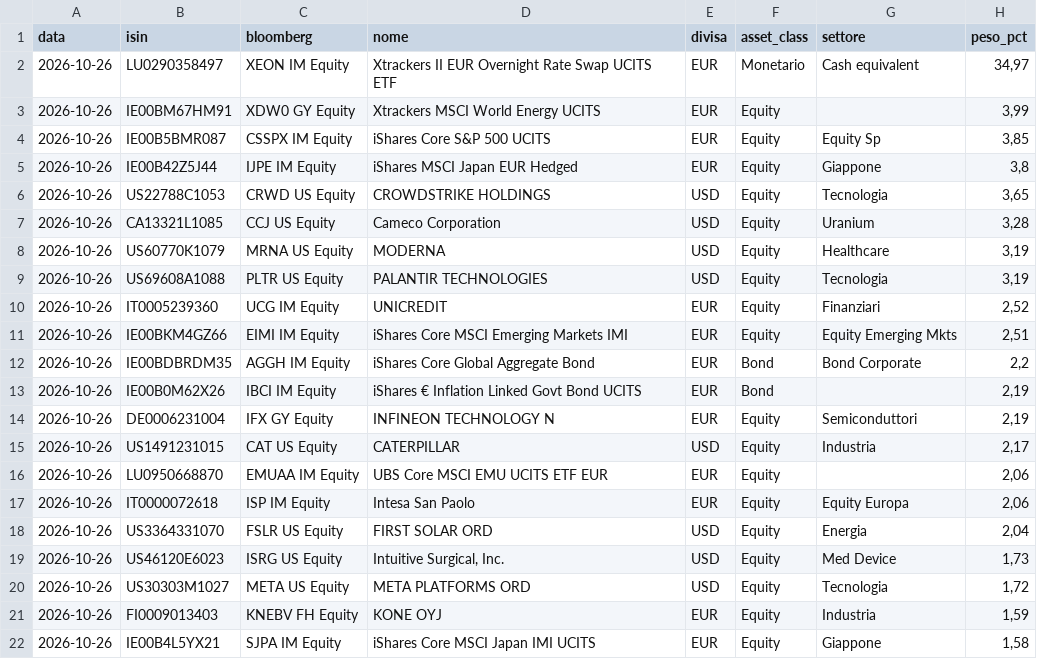
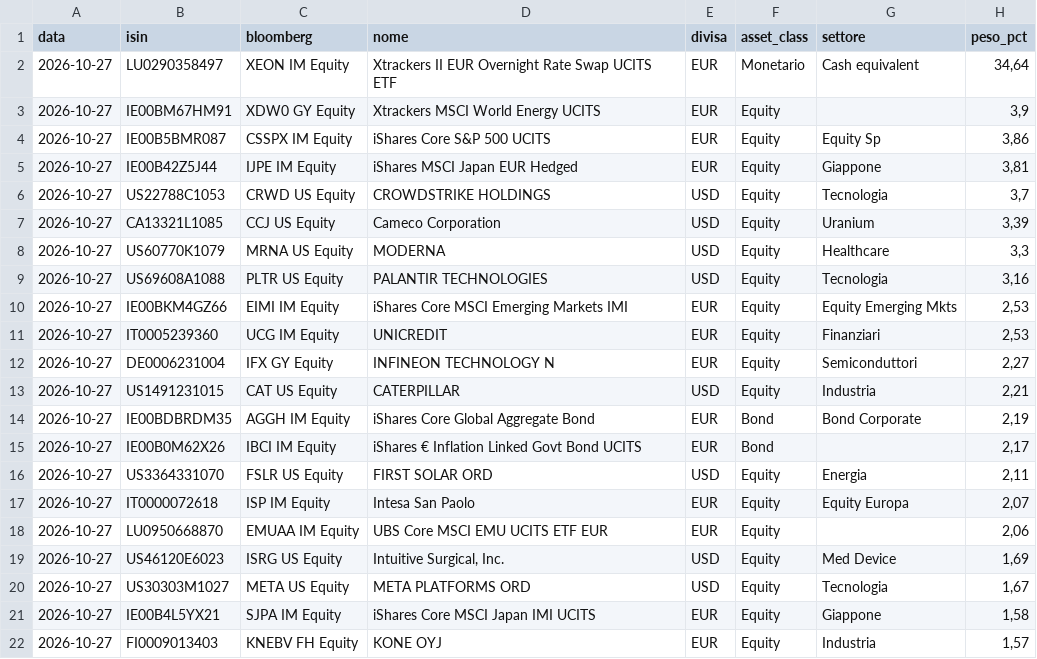
Before and after one commit to ArCavaliereNero74/tensigma-certificate, a CSV file: composizione_ultima.csv, drawn as a sheet; only a part is shown; the diff covers the shown part only.

```diff
--- a/composizione_ultima.csv
+++ b/composizione_ultima.csv
@@ -1,22 +1,22 @@
 data;isin;bloomberg;nome;divisa;asset_class;settore;peso_pct
-2026-10-26;LU0290358497;XEON IM Equity;Xtrackers II EUR Overnight Rate Swap UCITS ETF;EUR;Monetario;Cash equivalent;34,97
-2026-10-26;IE00BM67HM91;XDW0 GY Equity;Xtrackers MSCI World Energy UCITS;EUR;Equity;;3,99
-2026-10-26;IE00B5BMR087;CSSPX IM Equity;iShares Core S&P 500 UCITS;EUR;Equity;Equity Sp;3,85
-2026-10-26;IE00B42Z5J44;IJPE IM Equity;iShares MSCI Japan EUR Hedged;EUR;Equity;Giappone;3,8
-2026-10-26;US22788C1053;CRWD US Equity;CROWDSTRIKE HOLDINGS;USD;Equity;Tecnologia;3,65
-2026-10-26;CA13321L1085;CCJ US Equity;Cameco Corporation;USD;Equity;Uranium;3,28
-2026-10-26;US60770K1079;MRNA US Equity;MODERNA;USD;Equity;Healthcare;3,19
-2026-10-26;US69608A1088;PLTR US Equity;PALANTIR TECHNOLOGIES;USD;Equity;Tecnologia;3,19
-2026-10-26;IT0005239360;UCG IM Equity;UNICREDIT;EUR;Equity;Finanziari;2,52
-2026-10-26;IE00BKM4GZ66;EIMI IM Equity;iShares Core MSCI Emerging Markets IMI;EUR;Equity;Equity Emerging Mkts;2,51
-2026-10-26;IE00BDBRDM35;AGGH IM Equity;iShares Core Global Aggregate Bond;EUR;Bond;Bond Corporate;2,2
-2026-10-26;IE00B0M62X26;IBCI IM Equity;iShares € Inflation Linked Govt Bond UCITS;EUR;Bond;;2,19
-2026-10-26;DE0006231004;IFX GY Equity;INFINEON TECHNOLOGY N;EUR;Equity;Semiconduttori;2,19
-2026-10-26;US1491231015;CAT US Equity;CATERPILLAR;USD;Equity;Industria;2,17
-2026-10-26;LU0950668870;EMUAA IM Equity;UBS Core MSCI EMU UCITS ETF EUR;EUR;Equity;;2,06
-2026-10-26;IT0000072618;ISP IM Equity;Intesa San Paolo;EUR;Equity;Equity Europa;2,06
-2026-10-26;US3364331070;FSLR US Equity;FIRST SOLAR ORD;USD;Equity;Energia;2,04
-2026-10-26;US46120E6023;ISRG US Equity;Intuitive Surgical, Inc.;USD;Equity;Med Device;1,73
-2026-10-26;US30303M1027;META US Equity;META PLATFORMS ORD;USD;Equity;Tecnologia;1,72
-2026-10-26;FI0009013403;KNEBV FH Equity;KONE OYJ;EUR;Equity;Industria;1,59
-2026-10-26;IE00B4L5YX21;SJPA IM Equity;iShares Core MSCI Japan IMI UCITS;EUR;Equity;Giappone;1,58
+2026-10-27;LU0290358497;XEON IM Equity;Xtrackers II EUR Overnight Rate Swap UCITS ETF;EUR;Monetario;Cash equivalent;34,64
+2026-10-27;IE00BM67HM91;XDW0 GY Equity;Xtrackers MSCI World Energy UCITS;EUR;Equity;;3,9
+2026-10-27;IE00B5BMR087;CSSPX IM Equity;iShares Core S&P 500 UCITS;EUR;Equity;Equity Sp;3,86
+2026-10-27;IE00B42Z5J44;IJPE IM Equity;iShares MSCI Japan EUR Hedged;EUR;Equity;Giappone;3,81
+2026-10-27;US22788C1053;CRWD US Equity;CROWDSTRIKE HOLDINGS;USD;Equity;Tecnologia;3,7
+2026-10-27;CA13321L1085;CCJ US Equity;Cameco Corporation;USD;Equity;Uranium;3,39
+2026-10-27;US60770K1079;MRNA US Equity;MODERNA;USD;Equity;Healthcare;3,3
+2026-10-27;US69608A1088;PLTR US Equity;PALANTIR TECHNOLOGIES;USD;Equity;Tecnologia;3,16
+2026-10-27;IE00BKM4GZ66;EIMI IM Equity;iShares Core MSCI Emerging Markets IMI;EUR;Equity;Equity Emerging Mkts;2,53
+2026-10-27;IT0005239360;UCG IM Equity;UNICREDIT;EUR;Equity;Finanziari;2,53
+2026-10-27;DE0006231004;IFX GY Equity;INFINEON TECHNOLOGY N;EUR;Equity;Semiconduttori;2,27
+2026-10-27;US1491231015;CAT US Equity;CATERPILLAR;USD;Equity;Industria;2,21
+2026-10-27;IE00BDBRDM35;AGGH IM Equity;iShares Core Global Aggregate Bond;EUR;Bond;Bond Corporate;2,19
+2026-10-27;IE00B0M62X26;IBCI IM Equity;iShares € Inflation Linked Govt Bond UCITS;EUR;Bond;;2,17
+2026-10-27;US3364331070;FSLR US Equity;FIRST SOLAR ORD;USD;Equity;Energia;2,11
+2026-10-27;IT0000072618;ISP IM Equity;Intesa San Paolo;EUR;Equity;Equity Europa;2,07
+2026-10-27;LU0950668870;EMUAA IM Equity;UBS Core MSCI EMU UCITS ETF EUR;EUR;Equity;;2,06
+2026-10-27;US46120E6023;ISRG US Equity;Intuitive Surgical, Inc.;USD;Equity;Med Device;1,69
+2026-10-27;US30303M1027;META US Equity;META PLATFORMS ORD;USD;Equity;Tecnologia;1,67
+2026-10-27;IE00B4L5YX21;SJPA IM Equity;iShares Core MSCI Japan IMI UCITS;EUR;Equity;Giappone;1,58
+2026-10-27;FI0009013403;KNEBV FH Equity;KONE OYJ;EUR;Equity;Industria;1,57
```
Also changed, not shown: 1 added row, 1 removed row and 17 edited cells elsewhere in this file, storico_composizione.csv, 1 other file.
